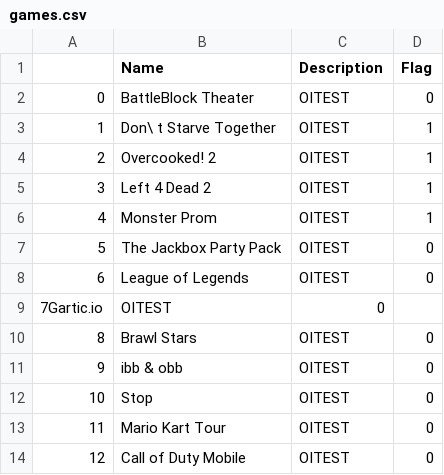
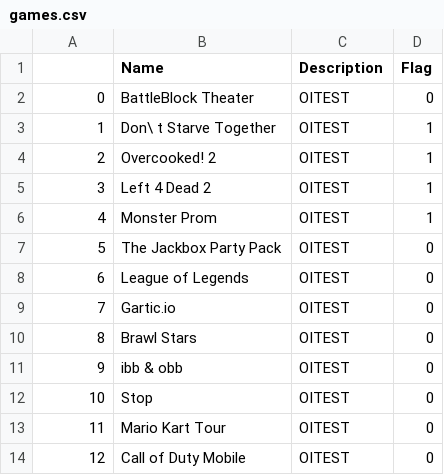
Before and after one commit to naftalima/PartyGamesBot, a CSV file: data/games.csv, drawn as a sheet; removed rows and columns are numbered as before the commit, all else as after; the diff names each change by its address in the sheet, - before the commit and + after, or states it on an @@ line.

Commit message:
minor fix on games dataset

```diff
--- a/data/games.csv
+++ b/data/games.csv
-row 9: 7Gartic.io | OITEST | 0
+row 9: 7 | Gartic.io | OITEST | 0
```
